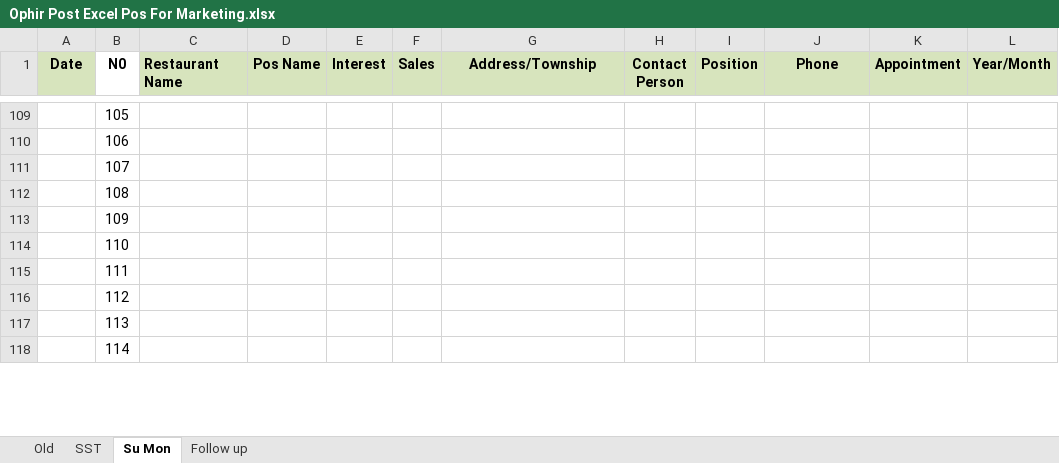
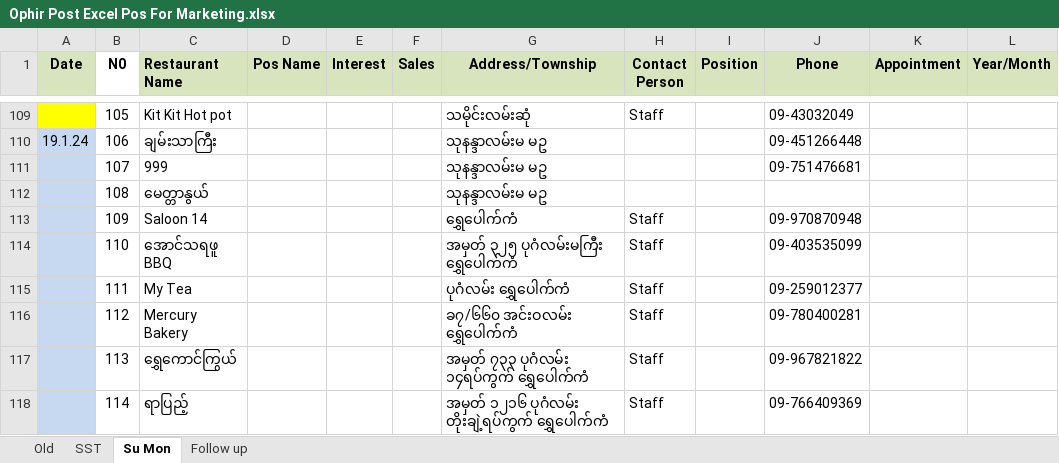
Before and after one commit to Thet-Naing799555/Pos-excel, an Excel workbook: Ophir Post Excel Pos For Marketing.xlsx, sheet Su Mon, drawn as a sheet; only a part is shown, gaps mark what is left out; values as stored, in another font and other column widths than the file's, no borders; conditional formats not drawn; the diff covers the shown part only; the diff names each change by its address in the sheet, - before the commit and + after, or states it on an @@ line.

```diff
--- a/Ophir Post Excel Pos For Marketing.xlsx (sheet Su Mon)
+++ b/Ophir Post Excel Pos For Marketing.xlsx (sheet Su Mon)
-A109 fill: none
+A109 fill: #FFFF00
-C109 (Restaurant Name): (empty)
+C109 (Restaurant Name): Kit Kit Hot pot
-G109 (Address/Township): (empty)
+G109 (Address/Township): သမိုင်းလမ်းဆုံ
-H109 (Contact Person): (empty)
+H109 (Contact Person): Staff
-J109 (Phone): (empty)
+J109 (Phone): 09-43032049
-A110 (Date): (empty)
+A110 (Date): 19.1.24
-A110:A118 fill: none
+A110:A118 fill: #C6D9F1
-C110 (Restaurant Name): (empty)
+C110 (Restaurant Name): ချမ်းသာကြီး
-G110:G112 (Address/Township): (empty)
+G110:G112 (Address/Township): သုနန္ဒာလမ်းမ မဥ
-J110 (Phone): (empty)
+J110 (Phone): 09-451266448
-C111 (Restaurant Name): (empty)
+C111 (Restaurant Name): 999
-J111 (Phone): (empty)
+J111 (Phone): 09-751476681
-C112 (Restaurant Name): (empty)
+C112 (Restaurant Name): မေတ္တာနွယ်
-C113 (Restaurant Name): (empty)
+C113 (Restaurant Name): Saloon 14
-G113 (Address/Township): (empty)
+G113 (Address/Township): ရွှေပေါက်ကံ
-H113:H118 (Contact Person): (empty)
+H113:H118 (Contact Person): Staff
-J113 (Phone): (empty)
+J113 (Phone): 09-970870948
-C114 (Restaurant Name): (empty)
+C114 (Restaurant Name): အောင်သရဖူ BBQ
-G114 (Address/Township): (empty)
+G114 (Address/Township): အမှတ် ၃၂၅ ပုဂံလမ်းမကြီး ရွှေပေါက်ကံ
-J114 (Phone): (empty)
+J114 (Phone): 09-403535099
-C115 (Restaurant Name): (empty)
+C115 (Restaurant Name): My Tea
-G115 (Address/Township): (empty)
+G115 (Address/Township): ပုဂံလမ်း ရွှေပေါက်ကံ
-J115 (Phone): (empty)
+J115 (Phone): 09-259012377
-C116 (Restaurant Name): (empty)
+C116 (Restaurant Name): Mercury Bakery
-G116 (Address/Township): (empty)
+G116 (Address/Township): ခ၇/၆၆၀ အင်းဝလမ်း ရွှေပေါက်ကံ
-J116 (Phone): (empty)
+J116 (Phone): 09-780400281
-C117 (Restaurant Name): (empty)
+C117 (Restaurant Name): ရွှေကောင်ကြွယ်
-G117 (Address/Township): (empty)
+G117 (Address/Township): အမှတ် ၇၃၃ ပုဂံလမ်း ၁၄ရပ်ကွက် ရွှေပေါက်ကံ
-J117 (Phone): (empty)
+J117 (Phone): 09-967821822
-C118 (Restaurant Name): (empty)
+C118 (Restaurant Name): ရာပြည့်
-G118 (Address/Township): (empty)
+G118 (Address/Township): အမှတ် ၁၂၁၆ ပုဂံလမ်း တိုးချဲ့ရပ်ကွက် ရွှေပေါက်ကံ
-J118 (Phone): (empty)
+J118 (Phone): 09-766409369
```
Also changed, not shown: 63 added rows, 45 edited cells and cell formats elsewhere in this sheet, 1 other file.
